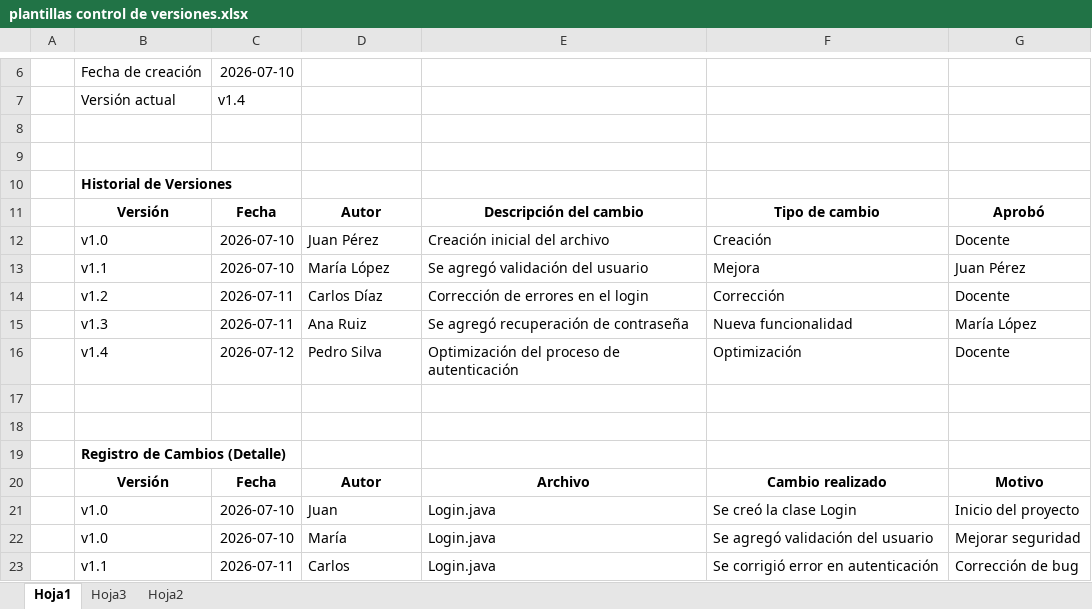
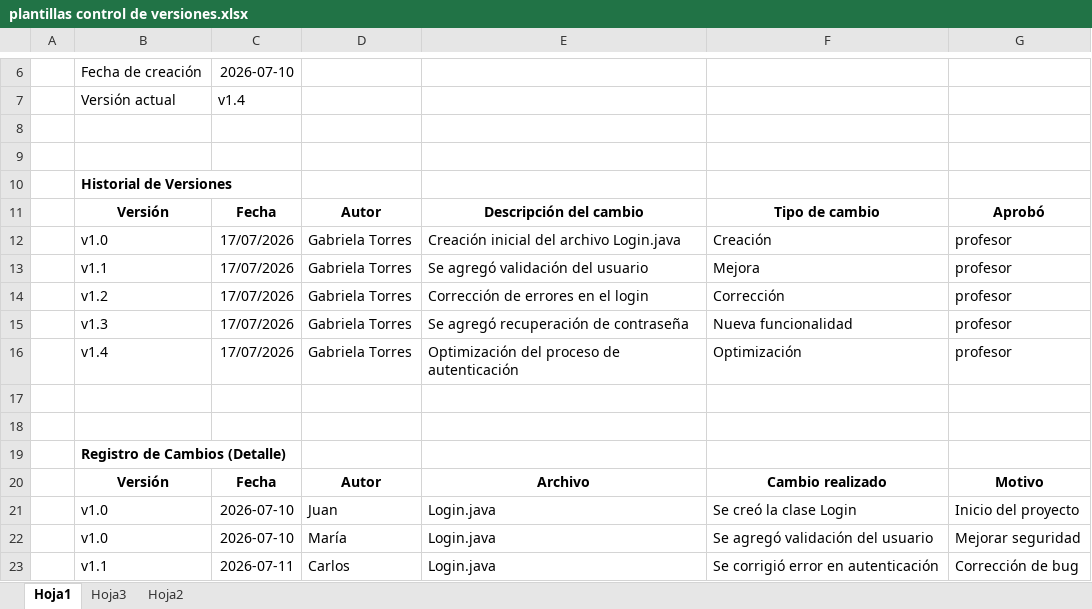
Before and after one commit to gabrielat529-code/deber-control-versiones, an Excel workbook: plantillas control de versiones.xlsx, sheet Hoja1, drawn as a sheet; only a part is shown, gaps mark what is left out; values as stored, in another font and other column widths than the file's, no borders; table styles not drawn; removed rows and columns are numbered as before the commit, all else as after; the diff names each change by its address in the sheet, - before the commit and + after, or states it on an @@ line.

Commit message:
v1.4: Bitacora de control de versiones finalizada por Gabriela Torres

```diff
--- a/plantillas control de versiones.xlsx (sheet Hoja1)
+++ b/plantillas control de versiones.xlsx (sheet Hoja1)
-row 12:  | v1.0 | 2026-07-10 | Juan Pérez | Creación inicial del archivo | Creación | Docente
+row 12:  | v1.0 | 17/07/2026 | Gabriela Torres | Creación inicial del archivo Login.java | Creación | profesor
-C13: 2026-07-10
+C13: 17/07/2026
-D13: María López
+D13: Gabriela Torres
-G13: Juan Pérez
+G13: profesor
-C14:C15: 2026-07-11
+C14:C15: 17/07/2026
-D14: Carlos Díaz
+D14: Gabriela Torres
-G14: Docente
+G14: profesor
-D15: Ana Ruiz
+D15: Gabriela Torres
-G15: María López
+G15: profesor
-C16: 2026-07-12
+C16: 17/07/2026
-D16: Pedro Silva
+D16: Gabriela Torres
-G16: Docente
+G16: profesor
```
